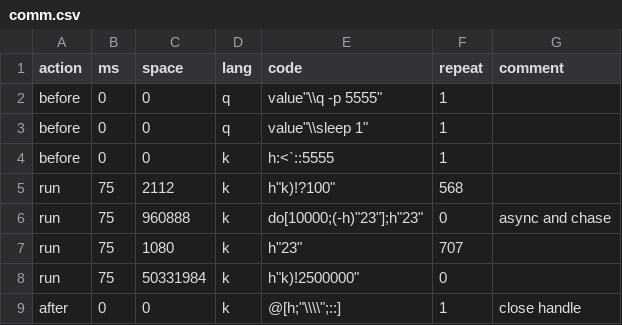
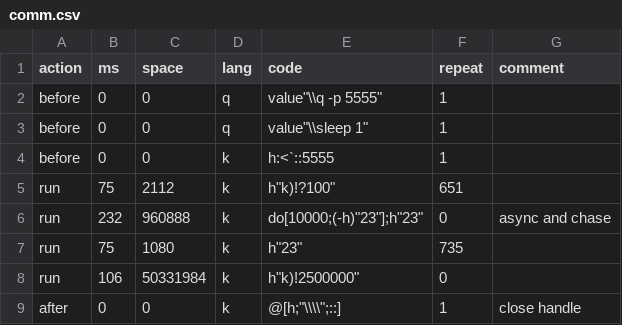
Before and after one commit to kevinarpe/kx, a CSV file: contrib/simon/k4unit/perf4/comm.csv, drawn as a sheet.

Commit message:
update perf4

```diff
--- a/contrib/simon/k4unit/perf4/comm.csv
+++ b/contrib/simon/k4unit/perf4/comm.csv
@@ -4,6 +4,6 @@ before,0,0,q,value"\\sleep 1",1,
 before,0,0,k,h:<`::5555,1,
-run,75,2112,k,h"k)!?100",568,
-run,75,960888,k,do[10000;(-h)"23"];h"23",0,async and chase
-run,75,1080,k,h"23",707,
-run,75,50331984,k,h"k)!2500000",0,
+run,75,2112,k,h"k)!?100",651,
+run,232,960888,k,do[10000;(-h)"23"];h"23",0,async and chase
+run,75,1080,k,h"23",735,
+run,106,50331984,k,h"k)!2500000",0,
 after,0,0,k,@[h;"\\\\";::],1,close handle
```
Also changed, not shown: contrib/simon/k4unit/perf4/plus0.csv, contrib/simon/k4unit/perf4/plus1.csv, 7 other files.
